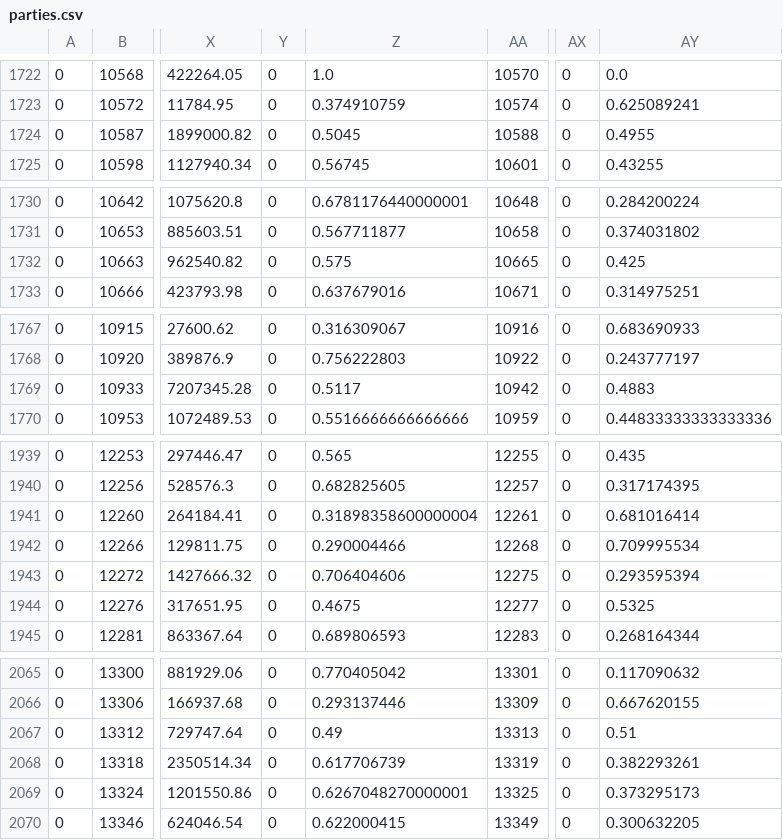
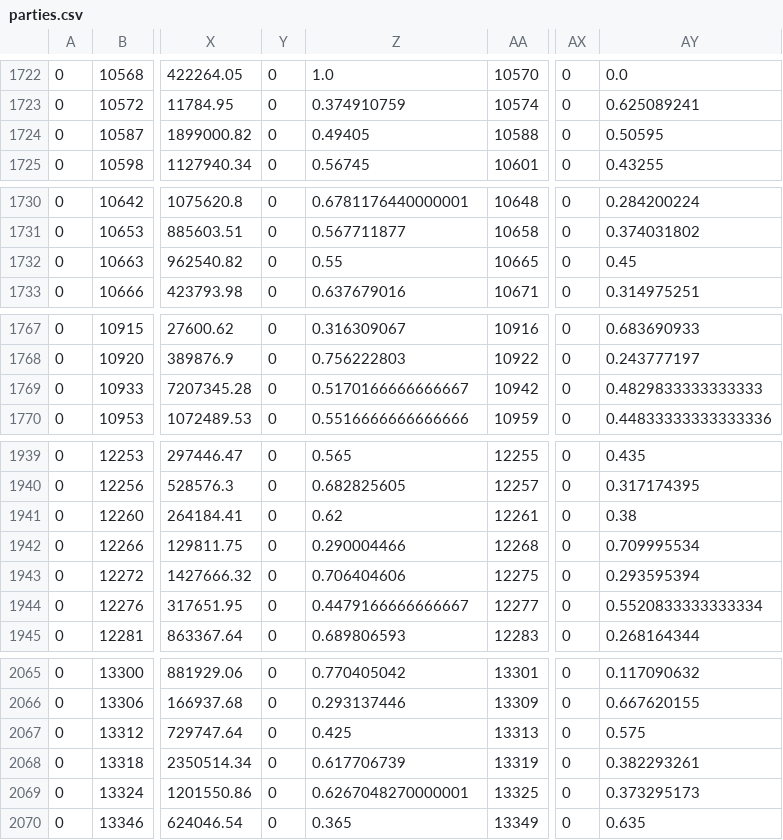
Before and after one commit to tynanseltzer/midtermML, a CSV file: data/parties.csv, drawn as a sheet; only a part is shown, gaps mark what is left out; the diff covers the shown part only; the diff names each change by its address in the sheet, - before the commit and + after, or states it on an @@ line.

```diff
--- a/data/parties.csv
+++ b/data/parties.csv
-Z1724: 0.5045
+Z1724: 0.49405
-AY1724: 0.4955
+AY1724: 0.50595
-Z1732: 0.575
+Z1732: 0.55
-AY1732: 0.425
+AY1732: 0.45
-Z1769: 0.5117
+Z1769: 0.5170166666666667
-AY1769: 0.4883
+AY1769: 0.4829833333333333
-Z1941: 0.31898358600000004
+Z1941: 0.62
-AY1941: 0.681016414
+AY1941: 0.38
-Z1944: 0.4675
+Z1944: 0.4479166666666667
-AY1944: 0.5325
+AY1944: 0.5520833333333334
-Z2067: 0.49
+Z2067: 0.425
-AY2067: 0.51
+AY2067: 0.575
-Z2070: 0.622000415
+Z2070: 0.365
-AY2070: 0.300632205
+AY2070: 0.635
```
Also changed, not shown: 40 edited cells elsewhere in this file, 1 other file.
